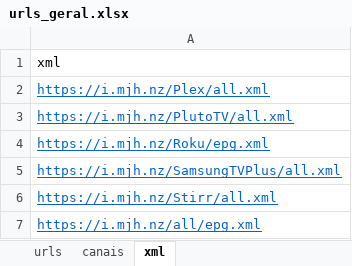
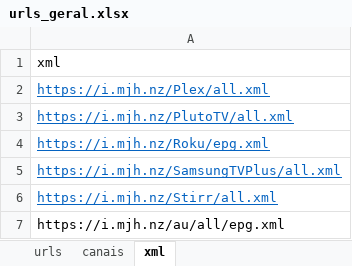
Before and after one commit to tenorioabs/thestreamremainsthesame, an Excel workbook: tsrtsV5_final_reduced_com_epg/urls_geral.xlsx, sheet xml, drawn as a sheet; values as stored, in another font and other column widths than the file's, no borders; the diff names each change by its address in the sheet, - before the commit and + after, or states it on an @@ line.

```diff
--- a/tsrtsV5_final_reduced_com_epg/urls_geral.xlsx (sheet xml)
+++ b/tsrtsV5_final_reduced_com_epg/urls_geral.xlsx (sheet xml)
-A7: https://i.mjh.nz/all/epg.xml
+A7: https://i.mjh.nz/au/all/epg.xml
@@ A7 underline: on → off, text colour: #0563C1 → black @@
```
Also changed, not shown: sheet urls, 5 other files.
